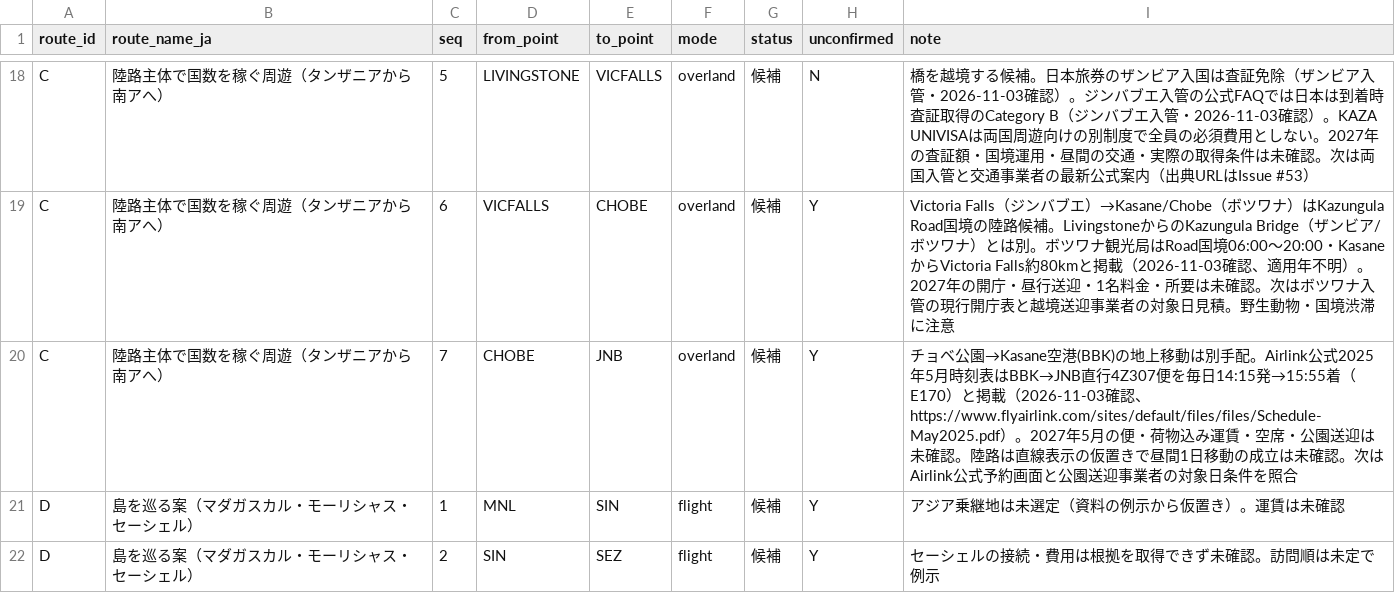
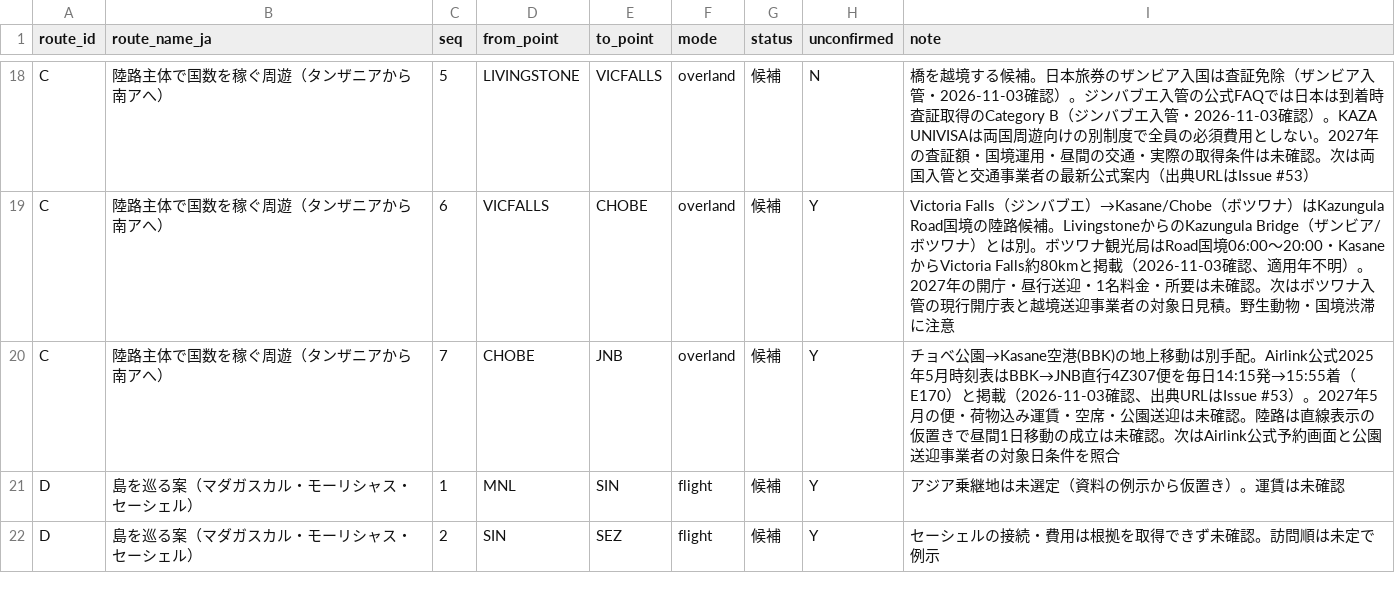
Before and after one commit to Rikkyhub/studying-abroad, a CSV file: data/routes.csv, drawn as a sheet; only a part is shown, gaps mark what is left out.

Commit message:
fix: keep external source URL out of generated map route notes

```diff
--- a/data/routes.csv
+++ b/data/routes.csv
@@ -19,3 +19,3 @@ C,陸路主体で国数を稼ぐ周遊（タンザニアから南アへ）,5,LIV
 C,陸路主体で国数を稼ぐ周遊（タンザニアから南アへ）,6,VICFALLS,CHOBE,overland,候補,Y,Victoria Falls（ジンバブエ）→Kasane/Chobe（ボツワナ）はKazungula Road国境の陸路候補。LivingstoneからのKazungula Bridge（ザンビア/ボツワナ）とは別。ボツワナ観光局はRoad国境06:00〜20:00・KasaneからVictoria Falls約80kmと掲載（2026-11-03確認、適用年不明）。2027年の開庁・昼行送迎・1名料金・所要は未確認。次はボツワナ入管の現行開庁表と越境送迎事業者の対象日見積。野生動物・国境渋滞に注意
-C,陸路主体で国数を稼ぐ周遊（タンザニアから南アへ）,7,CHOBE,JNB,overland,候補,Y,チョベ公園→Kasane空港(BBK)の地上移動は別手配。Airlink公式2025年5月時刻表はBBK→JNB直行4Z307便を毎日14:15発→15:55着（E170）と掲載（2026-11-03確認、https://www.flyairlink.com/sites/default/files/files/Schedule-May2025.pdf）。2027年5月の便・荷物込み運賃・空席・公園送迎は未確認。陸路は直線表示の仮置きで昼間1日移動の成立は未確認。次はAirlink公式予約画面と公園送迎事業者の対象日条件を照合
+C,陸路主体で国数を稼ぐ周遊（タンザニアから南アへ）,7,CHOBE,JNB,overland,候補,Y,チョベ公園→Kasane空港(BBK)の地上移動は別手配。Airlink公式2025年5月時刻表はBBK→JNB直行4Z307便を毎日14:15発→15:55着（E170）と掲載（2026-11-03確認、出典URLはIssue #53）。2027年5月の便・荷物込み運賃・空席・公園送迎は未確認。陸路は直線表示の仮置きで昼間1日移動の成立は未確認。次はAirlink公式予約画面と公園送迎事業者の対象日条件を照合
 D,島を巡る案（マダガスカル・モーリシャス・セーシェル）,1,MNL,SIN,flight,候補,Y,アジア乗継地は未選定（資料の例示から仮置き）。運賃は未確認
```
Also changed, not shown: 3 other files.
